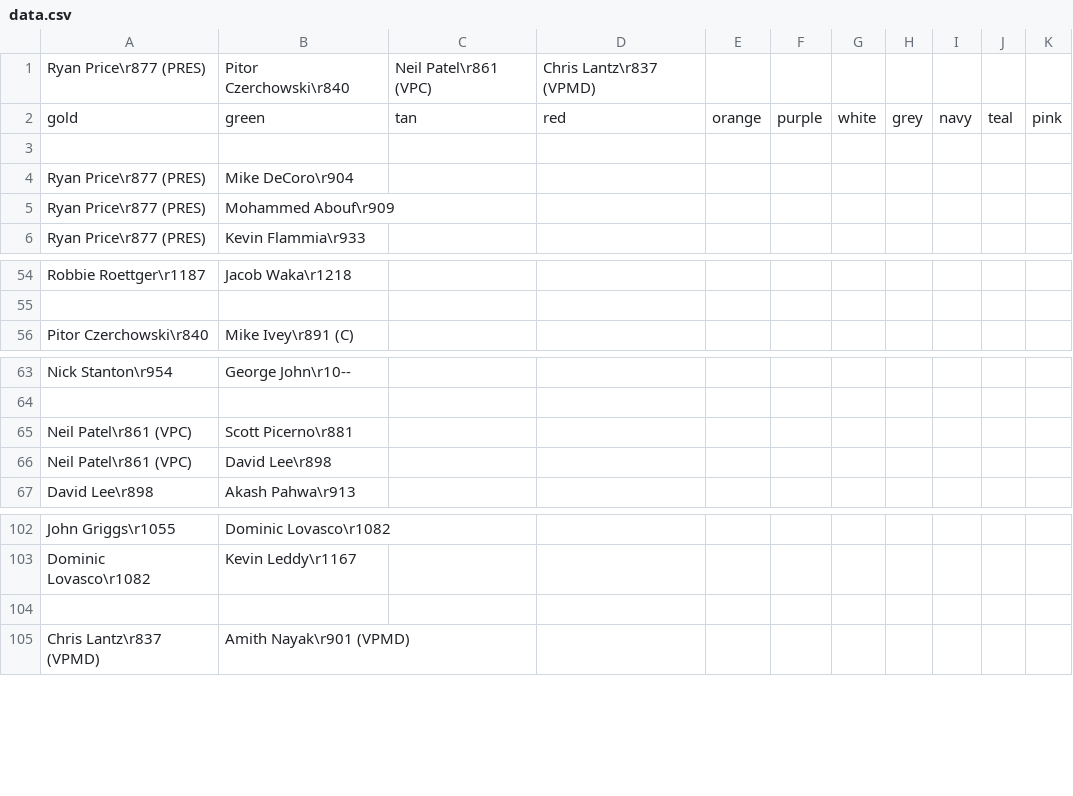
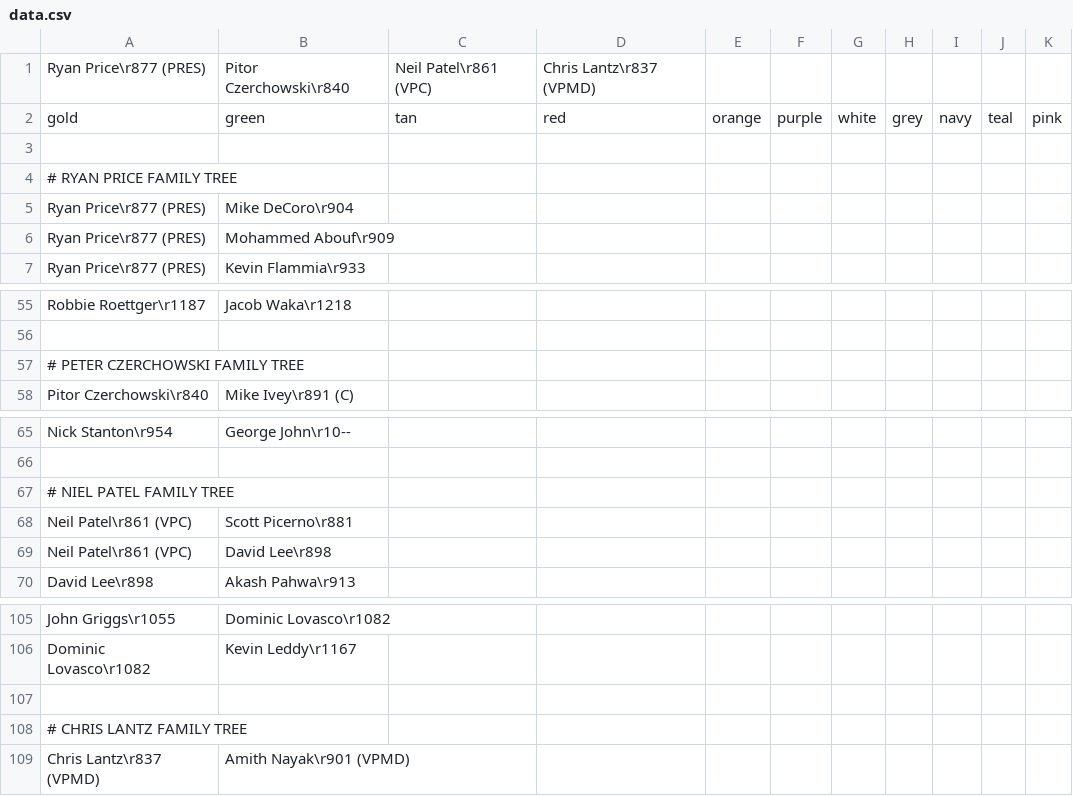
Before and after one commit to bkreiser01/sigep-family-tree, a CSV file: data.csv, drawn as a sheet; only a part is shown, gaps mark what is left out.

```diff
--- a/data.csv
+++ b/data.csv
@@ -3,2 +3,3 @@ gold                  ,green                 ,tan                 ,red
 
+# RYAN PRICE FAMILY TREE
 Ryan Price\r877 (PRES),Mike DeCoro\r904
@@ -55,2 +56,3 @@ Robbie Roettger\r1187,Jacob Waka\r1218
 
+# PETER CZERCHOWSKI FAMILY TREE
 Pitor Czerchowski\r840,Mike Ivey\r891 (C)
@@ -64,2 +66,3 @@ Nick Stanton\r954,George John\r10--
 
+# NIEL PATEL FAMILY TREE
 Neil Patel\r861 (VPC),Scott Picerno\r881
@@ -104,2 +107,3 @@ Dominic Lovasco\r1082,Kevin Leddy\r1167
 
+# CHRIS LANTZ FAMILY TREE
 Chris Lantz\r837 (VPMD),Amith Nayak\r901 (VPMD)
```
Also changed, not shown: 3 other files.
